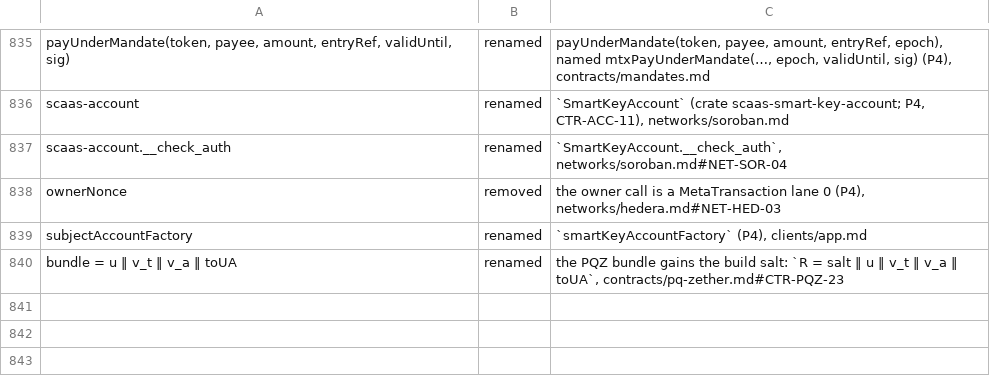
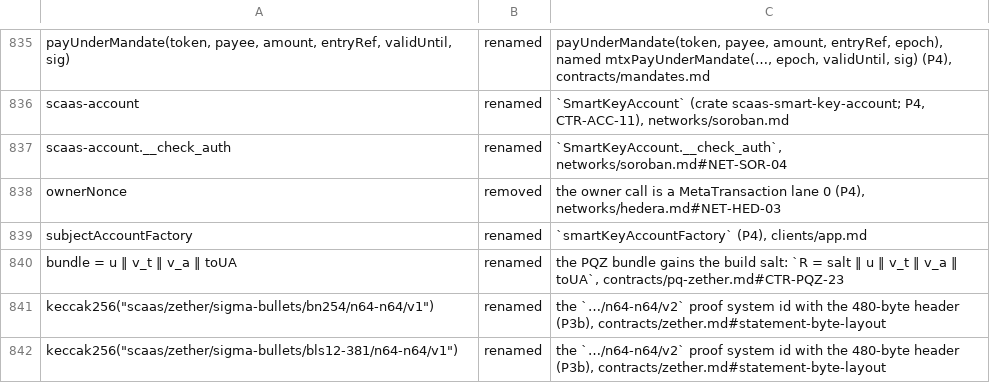
Before and after one commit to dinhduongha/scaas, a TSV file: docs/history/dropped-artifacts.tsv, drawn as a sheet; only a part is shown, gaps mark what is left out.

```diff
--- a/docs/history/dropped-artifacts.tsv
+++ b/docs/history/dropped-artifacts.tsv
@@ -840 +840,3 @@ subjectAccountFactory	renamed	`smartKeyAccountFactory` (P4), clients/app.md
 bundle = u ‖ v_t ‖ v_a ‖ toUA	renamed	the PQZ bundle gains the build salt: `R = salt ‖ u ‖ v_t ‖ v_a ‖ toUA`, contracts/pq-zether.md#CTR-PQZ-23
+keccak256("scaas/zether/sigma-bullets/bn254/n64-n64/v1")	renamed	the `…/n64-n64/v2` proof system id with the 480-byte header (P3b), contracts/zether.md#statement-byte-layout
+keccak256("scaas/zether/sigma-bullets/bls12-381/n64-n64/v1")	renamed	the `…/n64-n64/v2` proof system id with the 480-byte header (P3b), contracts/zether.md#statement-byte-layout
```
Also changed, not shown: 7 other files.
